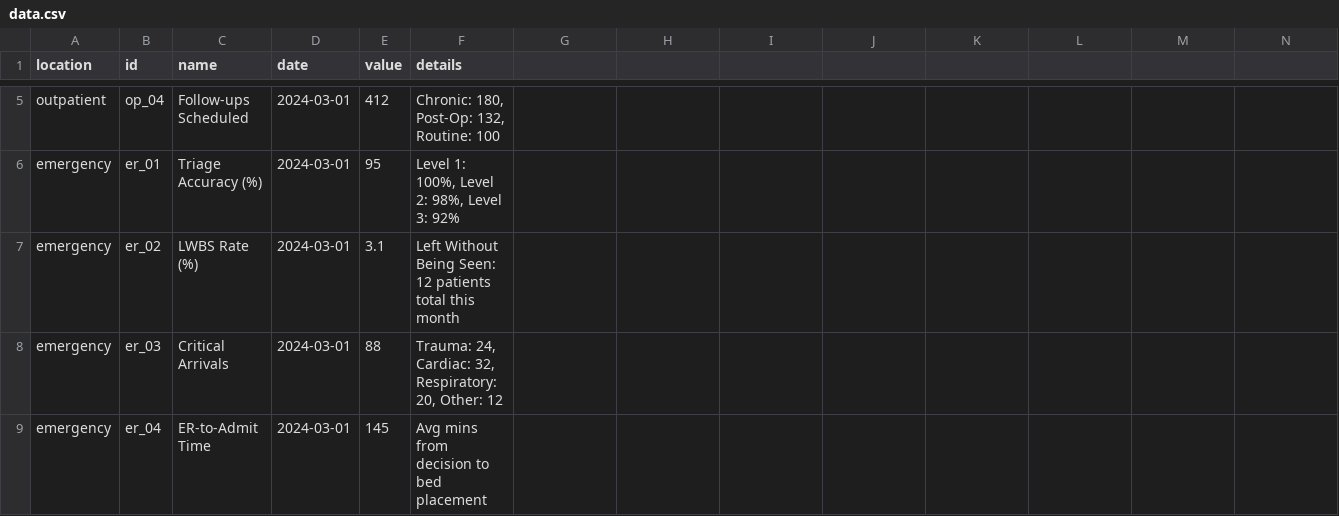
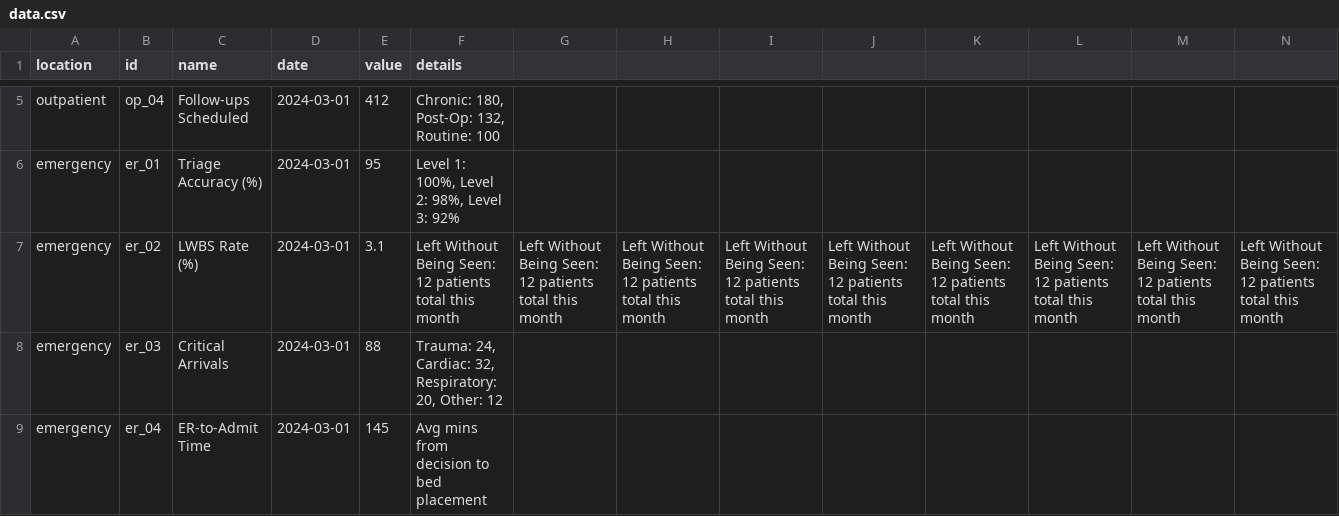
Before and after one commit to AbdullahelBaraka/Day-Data, a CSV file: data.csv, drawn as a sheet; only a part is shown, gaps mark what is left out; removed rows and columns are numbered as before the commit, all else as after; rows hold the shown columns only; the diff names each change by its address in the sheet, - before the commit and + after, or states it on an @@ line.

Commit message:
Modify LWBS Rate entry in data.csv
Updated LWBS Rate entry with repeated patient data.

```diff
--- a/data.csv
+++ b/data.csv
-row 7: emergency | er_02 | LWBS Rate (%) | 2024-03-01 | 3.1 | Left Without Being Seen: 12 patients total this month
+row 7: emergency | er_02 | LWBS Rate (%) | 2024-03-01 | 3.1 | Left Without Being Seen: 12 patients total this month | Left Without Being Seen: 12 patients total this month | Left Without Being Seen: 12 patients total this month | Left Without Being Seen: 12 patients total this month | Left Without Being Seen: 12 patients total this month | Left Without Being Seen: 12 patients total this month | Left Without Being Seen: 12 patients total this month | Left Without Being Seen: 12 patients total this month | Left Without Being Seen: 12 patients total this month
```
